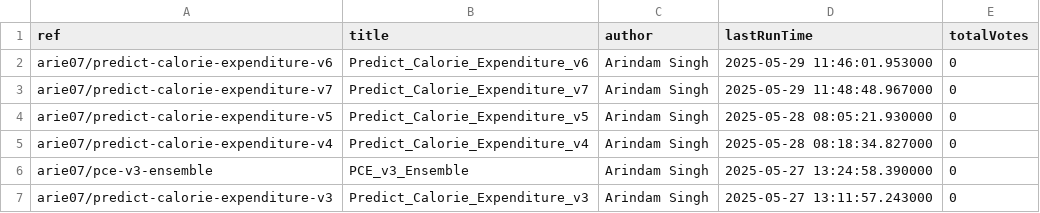
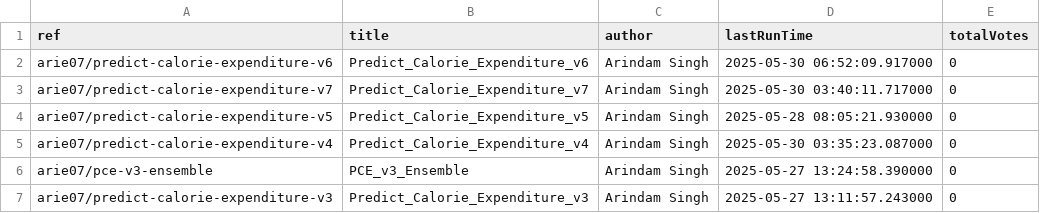
Before and after one commit to SinghArindam/Kaggle, a CSV file: notebooks/kaggle_notebooks.csv, drawn as a sheet; only a part is shown.

```diff
--- a/notebooks/kaggle_notebooks.csv
+++ b/notebooks/kaggle_notebooks.csv
@@ -1,6 +1,6 @@
 ref,title,author,lastRunTime,totalVotes
-arie07/predict-calorie-expenditure-v6,Predict_Calorie_Expenditure_v6,Arindam Singh,2025-05-29 11:46:01.953000,0
-arie07/predict-calorie-expenditure-v7,Predict_Calorie_Expenditure_v7,Arindam Singh,2025-05-29 11:48:48.967000,0
+arie07/predict-calorie-expenditure-v6,Predict_Calorie_Expenditure_v6,Arindam Singh,2025-05-30 06:52:09.917000,0
+arie07/predict-calorie-expenditure-v7,Predict_Calorie_Expenditure_v7,Arindam Singh,2025-05-30 03:40:11.717000,0
 arie07/predict-calorie-expenditure-v5,Predict_Calorie_Expenditure_v5,Arindam Singh,2025-05-28 08:05:21.930000,0
-arie07/predict-calorie-expenditure-v4,Predict_Calorie_Expenditure_v4,Arindam Singh,2025-05-28 08:18:34.827000,0
+arie07/predict-calorie-expenditure-v4,Predict_Calorie_Expenditure_v4,Arindam Singh,2025-05-30 03:35:23.087000,0
 arie07/pce-v3-ensemble,PCE_v3_Ensemble,Arindam Singh,2025-05-27 13:24:58.390000,0
```
Also changed, not shown: 5 other files.
